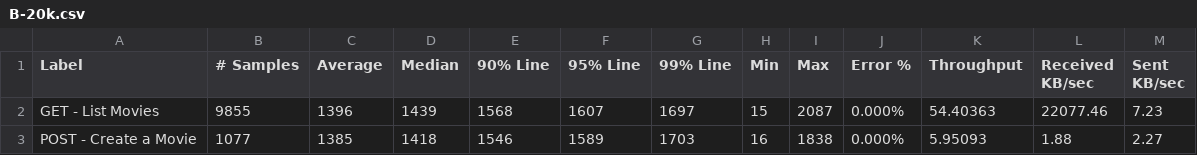
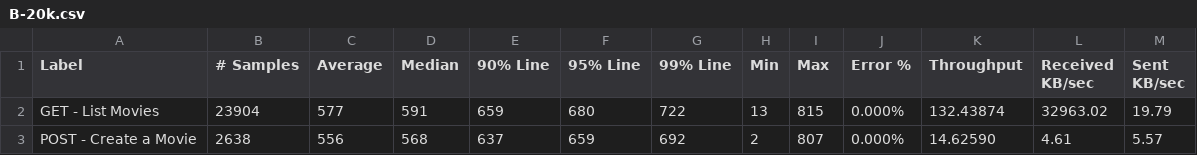
Before and after one commit to fennerspohr/letterboxd-benchmark, a CSV file: results/B-20k.csv, drawn as a sheet; only a part is shown; the diff covers the shown part only.

Commit message:
atualiza results para o t2

```diff
--- a/results/B-20k.csv
+++ b/results/B-20k.csv
@@ -1,3 +1,3 @@
 Label,# Samples,Average,Median,90% Line,95% Line,99% Line,Min,Max,Error %,Throughput,Received KB/sec,Sent KB/sec
-GET - List Movies,9855,1396,1439,1568,1607,1697,15,2087,0.000%,54.40363,22077.46,7.23
-POST - Create a Movie,1077,1385,1418,1546,1589,1703,16,1838,0.000%,5.95093,1.88,2.27
+GET - List Movies,23904,577,591,659,680,722,13,815,0.000%,132.43874,32963.02,19.79
+POST - Create a Movie,2638,556,568,637,659,692,2,807,0.000%,14.62590,4.61,5.57
```
Also changed, not shown: 33 edited cells elsewhere in this file, results/A-20k.csv, results/A-50k-index.csv, 9 other files.
